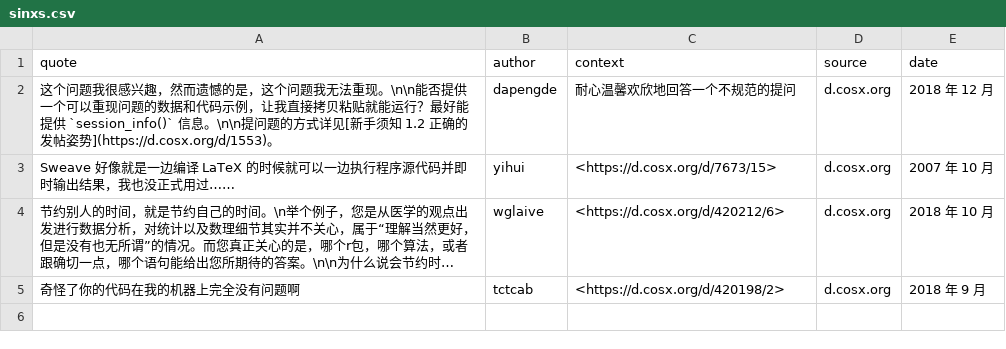
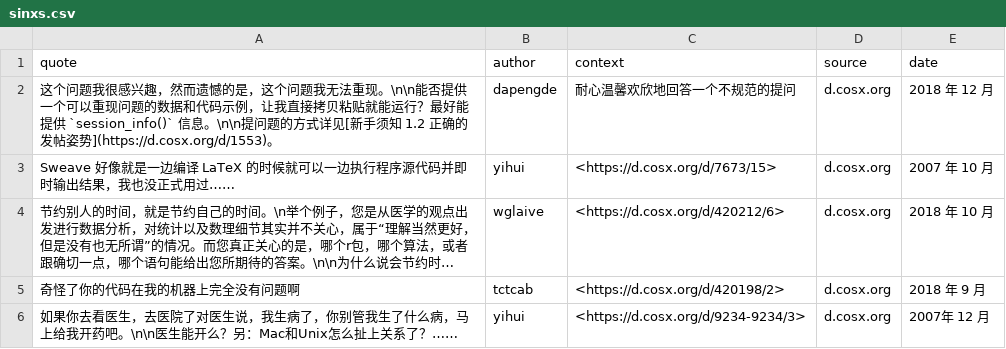
Before and after one commit to tcgriffith/sinx, a CSV file: inst/sinxs/sinxs.csv, drawn as a sheet; long unchanged cells end in …; the diff names each change by its address in the sheet, - before the commit and + after, or states it on an @@ line.

Commit message:
Update a sentence by yihui
Update a sentence "如果你去看医生，去医院了对医生说，我生病了，你别管我生了什么病，马上给我开药吧。\n\n医生能开么？另：Mac和Unix怎么扯上关系了？……, yihui,<https://d.cosx.org/d/9234-9234/3>,d.cosx.org,2007年 12 月".

Hope there is no error in the format

```diff
--- a/inst/sinxs/sinxs.csv
+++ b/inst/sinxs/sinxs.csv
+row 6: 如果你去看医生，去医院了对医生说，我生病了，你别管我生了什么病，马上给我开药吧。\n\n医生能开么？另：Mac和Unix怎么扯上关系了？…… | yihui | <https://d.cosx.org/d/9234-9234/3> | d.cosx.org | 2007年 12 月
```
